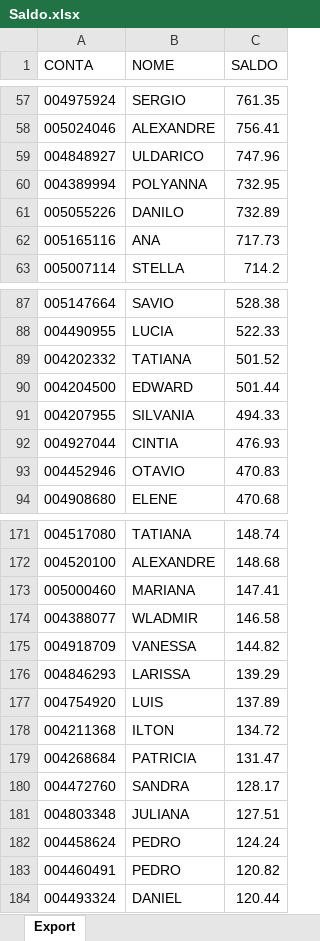
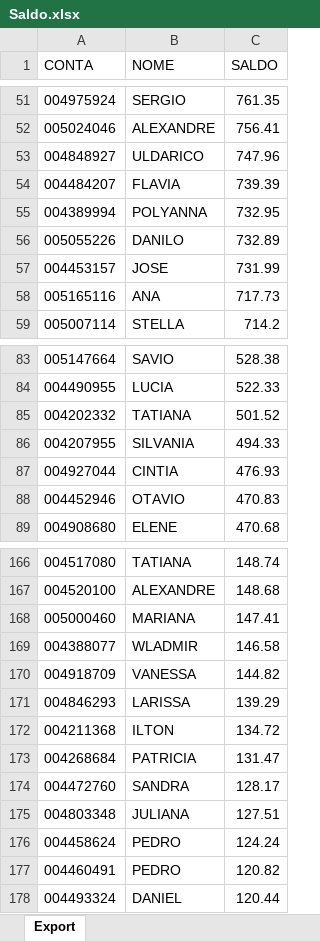
Before and after one commit to lauroteles/app_mesa_de_opera-es_corrigido, an Excel workbook: Saldo.xlsx, sheet Export, drawn as a sheet; only a part is shown, gaps mark what is left out; values as stored, in another font and other column widths than the file's, no borders; removed rows and columns are numbered as before the commit, all else as after; the diff covers the shown part only; the diff names each change by its address in the sheet, - before the commit and + after, or states it on an @@ line.

```diff
--- a/Saldo.xlsx (sheet Export)
+++ b/Saldo.xlsx (sheet Export)
+row 54: 004484207 | FLAVIA | 739.39
+row 57: 004453157 | JOSE | 731.99
-row 90: 004204500 | EDWARD | 501.44
-row 177: 004754920 | LUIS | 137.89
```
Also changed, not shown: 4 added rows, 10 removed rows and 1 edited cell elsewhere in this sheet.
